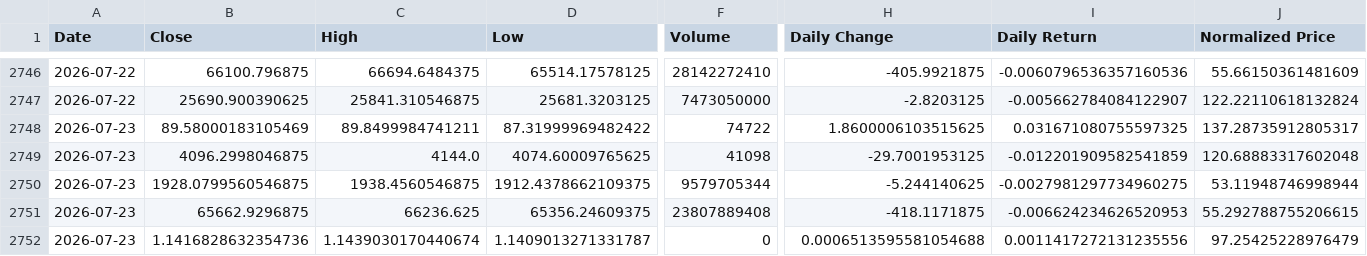
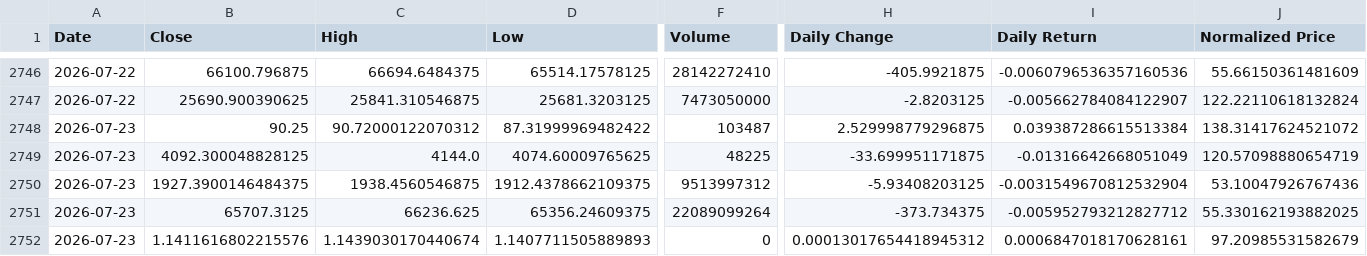
Before and after one commit to murziankovamaria-dotcom/Global-Financial-Markets-Dashboard, a CSV file: data/processed/market_data.csv, drawn as a sheet; only a part is shown, gaps mark what is left out; the diff names each change by its address in the sheet, - before the commit and + after, or states it on an @@ line.

```diff
--- a/data/processed/market_data.csv
+++ b/data/processed/market_data.csv
-B2748 (Close): 89.58000183105469
+B2748 (Close): 90.25
-C2748 (High): 89.8499984741211
+C2748 (High): 90.72000122070312
-F2748 (Volume): 74722
+F2748 (Volume): 103487
-H2748 (Daily Change): 1.8600006103515625
+H2748 (Daily Change): 2.529998779296875
-I2748 (Daily Return): 0.031671080755597325
+I2748 (Daily Return): 0.039387286615513384
-J2748 (Normalized Price): 137.28735912805317
+J2748 (Normalized Price): 138.31417624521072
-B2749 (Close): 4096.2998046875
+B2749 (Close): 4092.300048828125
-F2749 (Volume): 41098
+F2749 (Volume): 48225
-H2749 (Daily Change): -29.7001953125
+H2749 (Daily Change): -33.699951171875
-I2749 (Daily Return): -0.012201909582541859
+I2749 (Daily Return): -0.01316642668051049
-J2749 (Normalized Price): 120.68883317602048
+J2749 (Normalized Price): 120.57098880654719
-B2750 (Close): 1928.0799560546875
+B2750 (Close): 1927.3900146484375
-F2750 (Volume): 9579705344
+F2750 (Volume): 9513997312
-H2750 (Daily Change): -5.244140625
+H2750 (Daily Change): -5.93408203125
-I2750 (Daily Return): -0.0027981297734960275
+I2750 (Daily Return): -0.0031549670812532904
-J2750 (Normalized Price): 53.11948746998944
+J2750 (Normalized Price): 53.10047926767436
-B2751 (Close): 65662.9296875
+B2751 (Close): 65707.3125
-F2751 (Volume): 23807889408
+F2751 (Volume): 22089099264
-H2751 (Daily Change): -418.1171875
+H2751 (Daily Change): -373.734375
-I2751 (Daily Return): -0.006624234626520953
+I2751 (Daily Return): -0.005952793212827712
-J2751 (Normalized Price): 55.292788755206615
+J2751 (Normalized Price): 55.330162193882025
-B2752 (Close): 1.1416828632354736
+B2752 (Close): 1.1411616802215576
-D2752 (Low): 1.1409013271331787
+D2752 (Low): 1.1407711505889893
-H2752 (Daily Change): 0.0006513595581054688
+H2752 (Daily Change): 0.00013017654418945312
-I2752 (Daily Return): 0.0011417272131235556
+I2752 (Daily Return): 0.0006847018170628161
-J2752 (Normalized Price): 97.25425228976479
+J2752 (Normalized Price): 97.20985531582679
```
Also changed, not shown: 4 other files.
